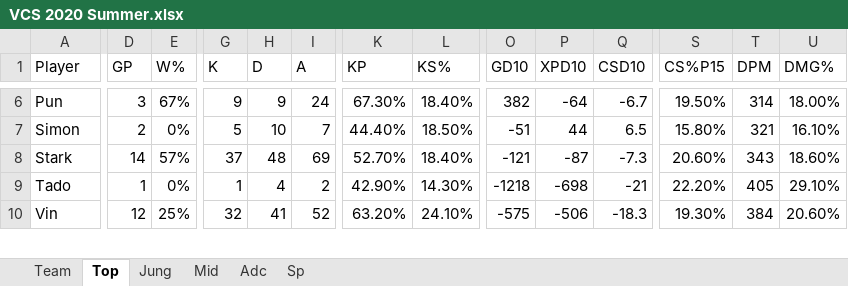
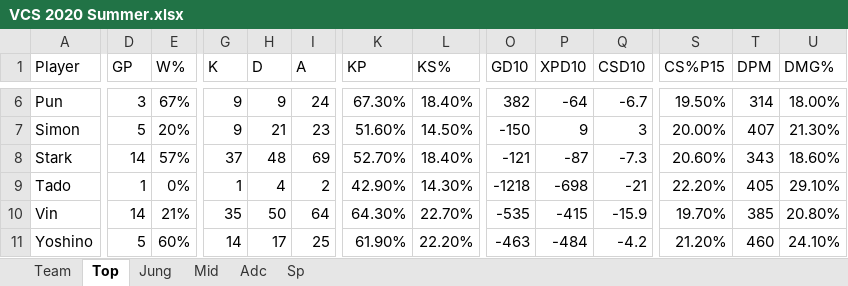
Before and after one commit to NguyenVinhKhiem/VCS-Analyst, an Excel workbook: VCS 2020 Summer.xlsx, sheet Top, drawn as a sheet; only a part is shown, gaps mark what is left out; values as stored, in another font and other column widths than the file's, no borders; rows hold the shown columns only; the diff covers the shown part only; the diff names each change by its address in the sheet, - before the commit and + after, or states it on an @@ line.

```diff
--- a/VCS 2020 Summer.xlsx (sheet Top)
+++ b/VCS 2020 Summer.xlsx (sheet Top)
-D7 (GP): 2
+D7 (GP): 5
-E7 (W%): 0%
+E7 (W%): 20%
-G7 (K): 5
+G7 (K): 9
-H7 (D): 10
+H7 (D): 21
-I7 (A): 7
+I7 (A): 23
-K7 (KP): 44.40%
+K7 (KP): 51.60%
-L7 (KS%): 18.50%
+L7 (KS%): 14.50%
-O7 (GD10): -51
+O7 (GD10): -150
-P7 (XPD10): 44
+P7 (XPD10): 9
-Q7 (CSD10): 6.5
+Q7 (CSD10): 3
-S7 (CS%P15): 15.80%
+S7 (CS%P15): 20.00%
-T7 (DPM): 321
+T7 (DPM): 407
-U7 (DMG%): 16.10%
+U7 (DMG%): 21.30%
-D10 (GP): 12
+D10 (GP): 14
-E10 (W%): 25%
+E10 (W%): 21%
-G10 (K): 32
+G10 (K): 35
-H10 (D): 41
+H10 (D): 50
-I10 (A): 52
+I10 (A): 64
-K10 (KP): 63.20%
+K10 (KP): 64.30%
-L10 (KS%): 24.10%
+L10 (KS%): 22.70%
-O10 (GD10): -575
+O10 (GD10): -535
-P10 (XPD10): -506
+P10 (XPD10): -415
-Q10 (CSD10): -18.3
+Q10 (CSD10): -15.9
-S10 (CS%P15): 19.30%
+S10 (CS%P15): 19.70%
-T10 (DPM): 384
+T10 (DPM): 385
-U10 (DMG%): 20.60%
+U10 (DMG%): 20.80%
+row 11: Yoshino | 5 | 60% | 14 | 17 | 25 | 61.90% | 22.20% | -463 | -484 | -4.2 | 21.20% | 460 | 24.10%
```
Also changed, not shown: 128 edited cells elsewhere in this sheet, sheet Team, sheet Jung, sheet Adc, sheet Mid, sheet Sp.
